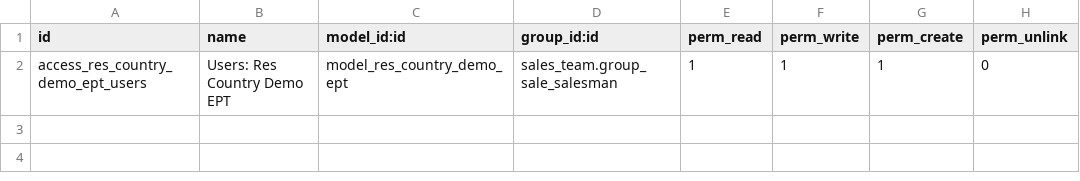
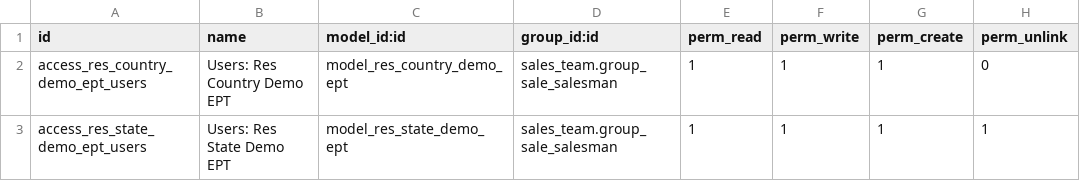
Before and after one commit to adarshj-emipro/odoo_practice_1, a CSV file: localization_demo_ept/security/ir.model.access.csv, drawn as a sheet.

Commit message:
[ADD] Requirement-2 2nd model res_state_demo_ept added

```diff
--- a/localization_demo_ept/security/ir.model.access.csv
+++ b/localization_demo_ept/security/ir.model.access.csv
@@ -2 +2,2 @@ id,name,model_id:id,group_id:id,perm_read,perm_write,perm_create,perm_unlink
 access_res_country_demo_ept_users,Users: Res Country Demo EPT,model_res_country_demo_ept,sales_team.group_sale_salesman,1,1,1,0
+access_res_state_demo_ept_users,Users: Res State Demo EPT,model_res_state_demo_ept,sales_team.group_sale_salesman,1,1,1,1
```
Also changed, not shown: 5 other files.
